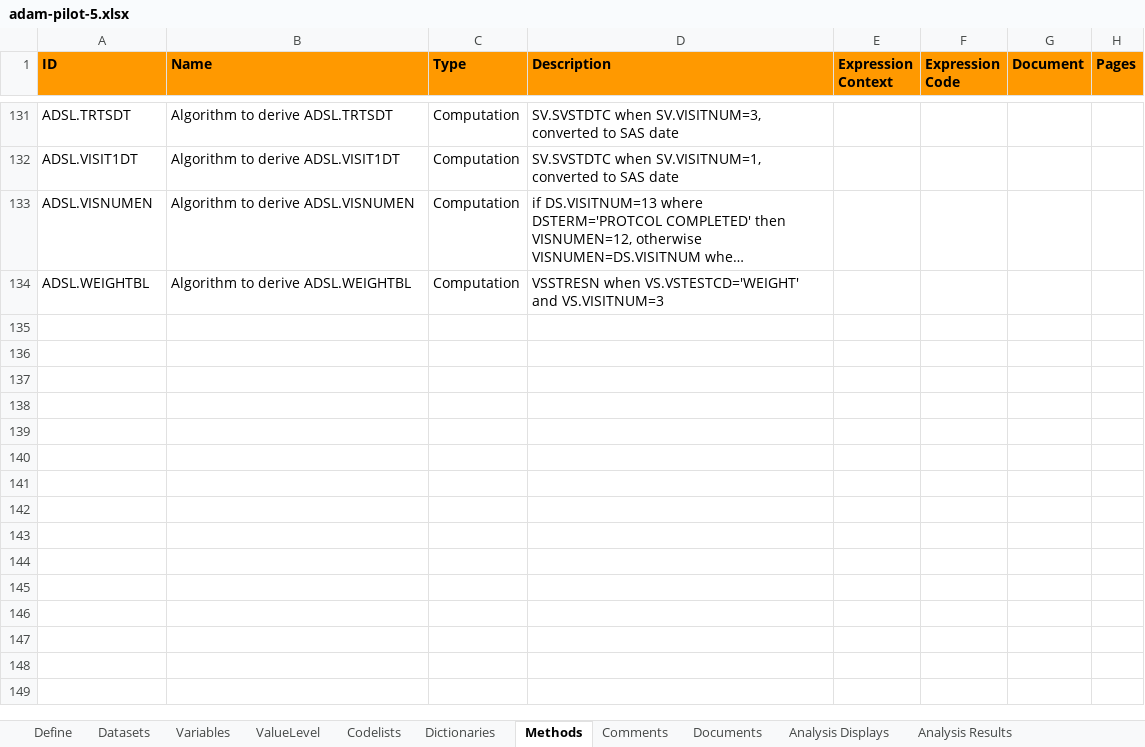
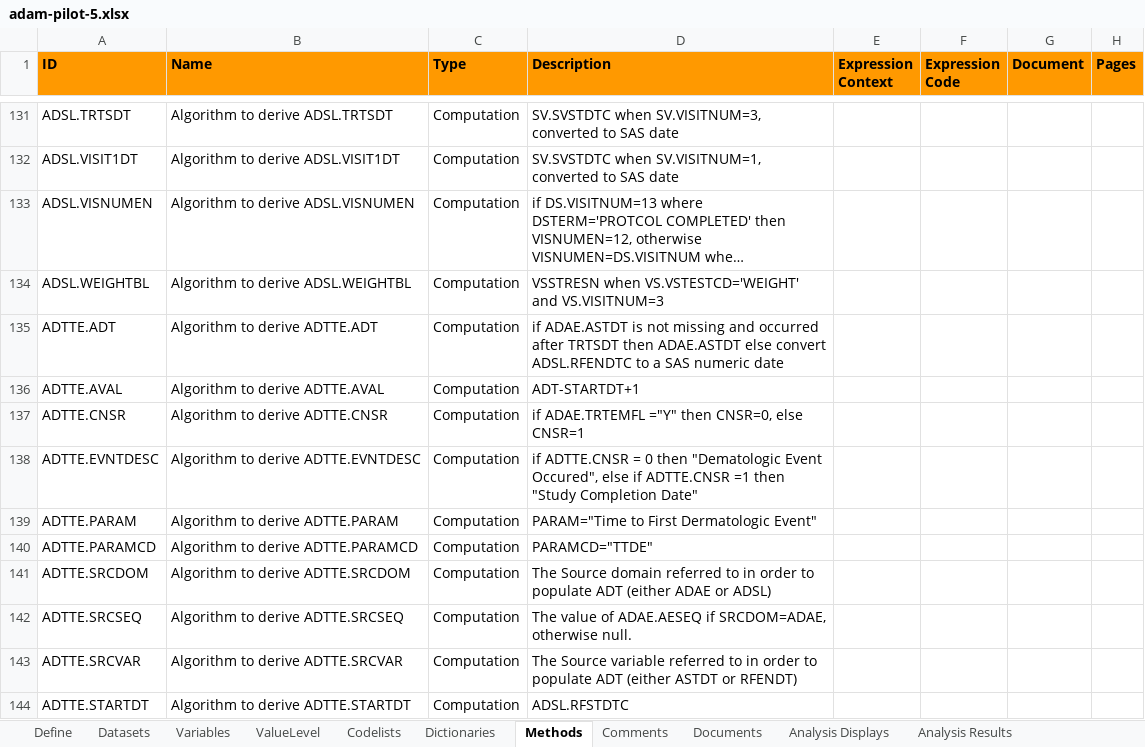
Before and after one commit to RConsortium/submissions-pilot5-datasetjson, an Excel workbook: pilot5-submission/pilot5-input/adam-pilot-5.xlsx, sheet Methods, drawn as a sheet; only a part is shown, gaps mark what is left out; long unchanged cells end in …; values as stored, in another font and other column widths than the file's, no borders; the diff covers the shown part only; the diff names each change by its address in the sheet, - before the commit and + after, or states it on an @@ line.

```diff
--- a/pilot5-submission/pilot5-input/adam-pilot-5.xlsx (sheet Methods)
+++ b/pilot5-submission/pilot5-input/adam-pilot-5.xlsx (sheet Methods)
@@ row 135 unhidden: ADTTE.ADT | Algorithm to derive ADTTE.ADT | Computation | if ADAE.ASTDT is not missing and occurred after TRTSDT then ADAE.ASTDT else convert ADSL.RFENDTC to a SAS numeric date @@
@@ row 136 unhidden: ADTTE.AVAL | Algorithm to derive ADTTE.AVAL | Computation | ADT-STARTDT+1 @@
@@ row 137 unhidden: ADTTE.CNSR | Algorithm to derive ADTTE.CNSR | Computation | if ADAE.TRTEMFL ="Y" then CNSR=0, else CNSR=1 @@
@@ row 138 unhidden: ADTTE.EVNTDESC | Algorithm to derive ADTTE.EVNTDESC | Computation | if ADTTE.CNSR = 0 then "Dematologic Event Occured", else if ADTTE.CNSR =1 then "Study Completion Date" @@
@@ row 139 unhidden: ADTTE.PARAM | Algorithm to derive ADTTE.PARAM | Computation | PARAM="Time to First Dermatologic Event" @@
@@ row 140 unhidden: ADTTE.PARAMCD | Algorithm to derive ADTTE.PARAMCD | Computation | PARAMCD="TTDE" @@
@@ row 141 unhidden: ADTTE.SRCDOM | Algorithm to derive ADTTE.SRCDOM | Computation | The Source domain referred to in order to populate ADT (either ADAE or ADSL) @@
@@ row 142 unhidden: ADTTE.SRCSEQ | Algorithm to derive ADTTE.SRCSEQ | Computation | The value of ADAE.AESEQ if SRCDOM=ADAE, otherwise null. @@
@@ row 143 unhidden: ADTTE.SRCVAR | Algorithm to derive ADTTE.SRCVAR | Computation | The Source variable referred to in order to populate ADT (either ASTDT or RFENDT) @@
@@ row 144 unhidden: ADTTE.STARTDT | Algorithm to derive ADTTE.STARTDT | Computation | ADSL.RFSTDTC @@
```
Also changed, not shown: 1 added row and 85 hidden or unhidden rows elsewhere in this sheet, hidden cells.
